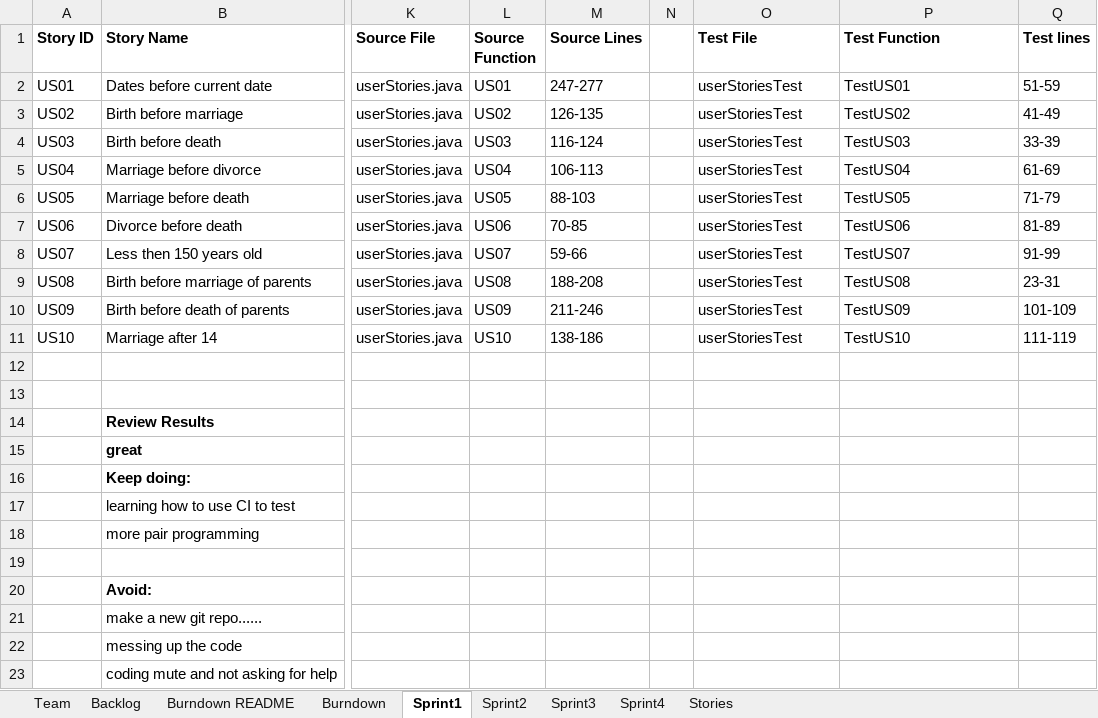
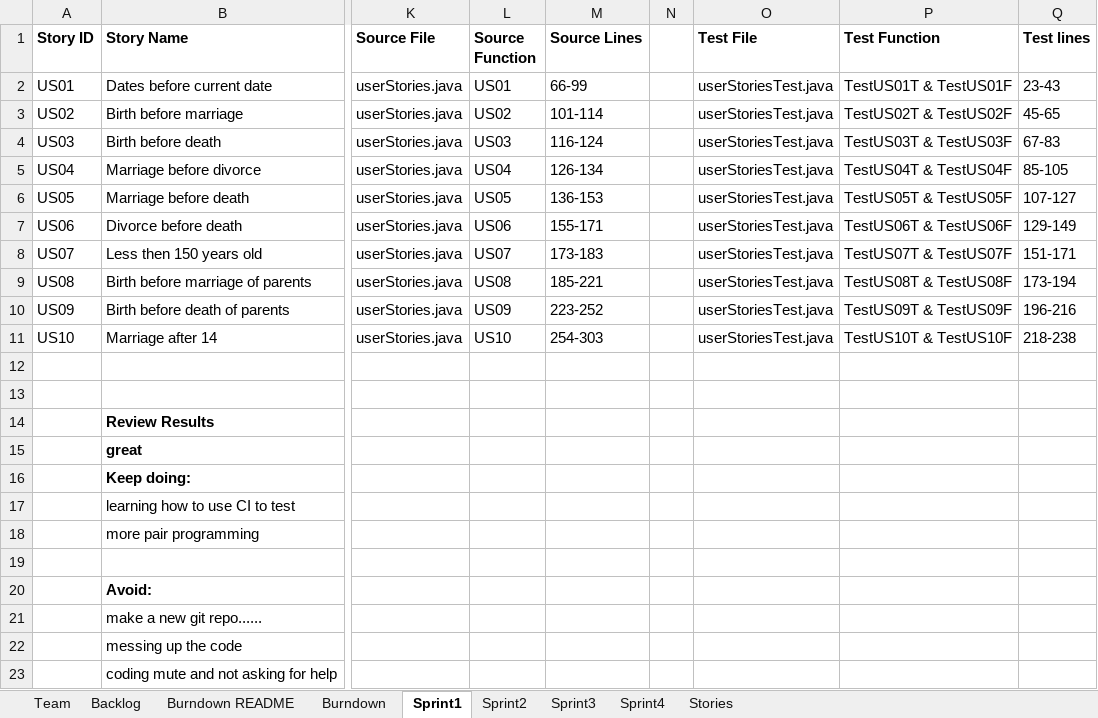
Before and after one commit to Taochai/CS-SSW-555-Group-Project, an Excel workbook: TeamReport.xlsx, sheet Sprint1, drawn as a sheet; only a part is shown, gaps mark what is left out; values as stored, in another font and other column widths than the file's, no borders; the diff names each change by its address in the sheet, - before the commit and + after, or states it on an @@ line.

```diff
--- a/TeamReport.xlsx (sheet Sprint1)
+++ b/TeamReport.xlsx (sheet Sprint1)
-M2 (Source Lines): 247-277
+M2 (Source Lines): 66-99
-O2:O11 (Test File): userStoriesTest
+O2:O11 (Test File): userStoriesTest.java
-P2 (Test Function): TestUS01
+P2 (Test Function): TestUS01T & TestUS01F
-Q2 (Test lines): 51-59
+Q2 (Test lines): 23-43
-M3 (Source Lines): 126-135
+M3 (Source Lines): 101-114
-P3 (Test Function): TestUS02
+P3 (Test Function): TestUS02T & TestUS02F
-Q3 (Test lines): 41-49
+Q3 (Test lines): 45-65
-P4 (Test Function): TestUS03
+P4 (Test Function): TestUS03T & TestUS03F
-Q4 (Test lines): 33-39
+Q4 (Test lines): 67-83
-M5 (Source Lines): 106-113
+M5 (Source Lines): 126-134
-P5 (Test Function): TestUS04
+P5 (Test Function): TestUS04T & TestUS04F
-Q5 (Test lines): 61-69
+Q5 (Test lines): 85-105
-M6 (Source Lines): 88-103
+M6 (Source Lines): 136-153
-P6 (Test Function): TestUS05
+P6 (Test Function): TestUS05T & TestUS05F
-Q6 (Test lines): 71-79
+Q6 (Test lines): 107-127
-M7 (Source Lines): 70-85
+M7 (Source Lines): 155-171
-P7 (Test Function): TestUS06
+P7 (Test Function): TestUS06T & TestUS06F
-Q7 (Test lines): 81-89
+Q7 (Test lines): 129-149
-M8 (Source Lines): 59-66
+M8 (Source Lines): 173-183
-P8 (Test Function): TestUS07
+P8 (Test Function): TestUS07T & TestUS07F
-Q8 (Test lines): 91-99
+Q8 (Test lines): 151-171
-M9 (Source Lines): 188-208
+M9 (Source Lines): 185-221
-P9 (Test Function): TestUS08
+P9 (Test Function): TestUS08T & TestUS08F
-Q9 (Test lines): 23-31
+Q9 (Test lines): 173-194
-M10 (Source Lines): 211-246
+M10 (Source Lines): 223-252
-P10 (Test Function): TestUS09
+P10 (Test Function): TestUS09T & TestUS09F
-Q10 (Test lines): 101-109
+Q10 (Test lines): 196-216
-M11 (Source Lines): 138-186
+M11 (Source Lines): 254-303
-P11 (Test Function): TestUS10
+P11 (Test Function): TestUS10T & TestUS10F
-Q11 (Test lines): 111-119
+Q11 (Test lines): 218-238
```
Also changed, not shown: sheet Sprint2, sheet Team, 5 other files.
